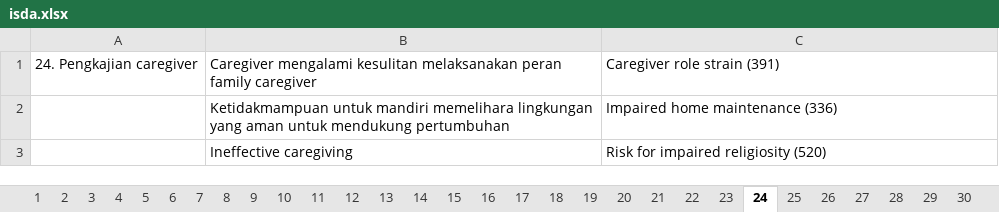
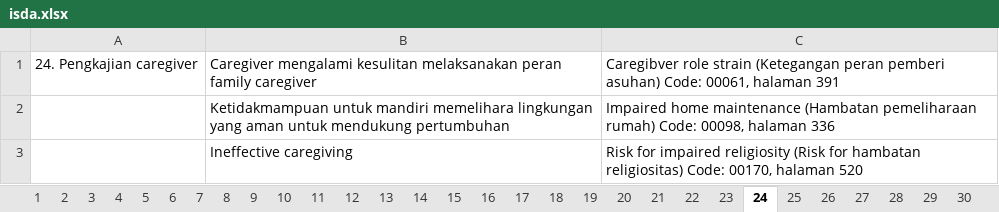
Before and after one commit to javanlabs/spike, an Excel workbook: storage/raw/isda.xlsx, sheet 24, drawn as a sheet; values as stored, in another font and other column widths than the file's, no borders; the diff names each change by its address in the sheet, - before the commit and + after, or states it on an @@ line.

```diff
--- a/storage/raw/isda.xlsx (sheet 24)
+++ b/storage/raw/isda.xlsx (sheet 24)
-C1: Caregiver role strain (391)
+C1: Caregibver role strain (Ketegangan peran pemberi asuhan) Code: 00061, halaman 391
-C2: …home maintenance (336)
+C2: …home maintenance (Hambatan pemeliharaan rumah) Code: 00098, halaman 336
-C3: …impaired religiosity (520)
+C3: …impaired religiosity (Risk for hambatan religiositas) Code: 00170, halaman 520
```
Also changed, not shown: sheet 1, sheet 31, sheet 30, sheet 28, sheet 33, sheet 7, 25 more sheets, other sheet tabs.
